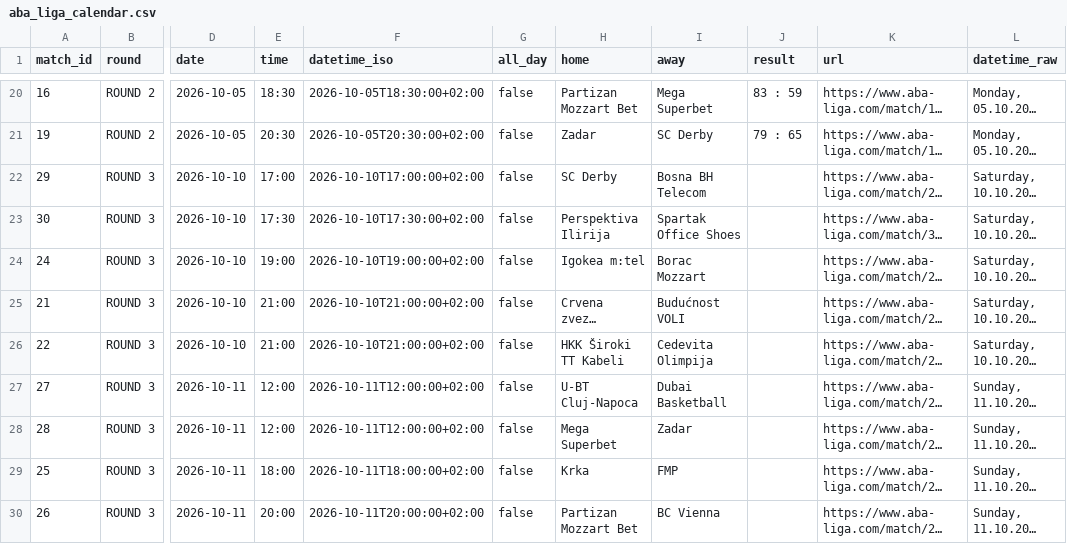
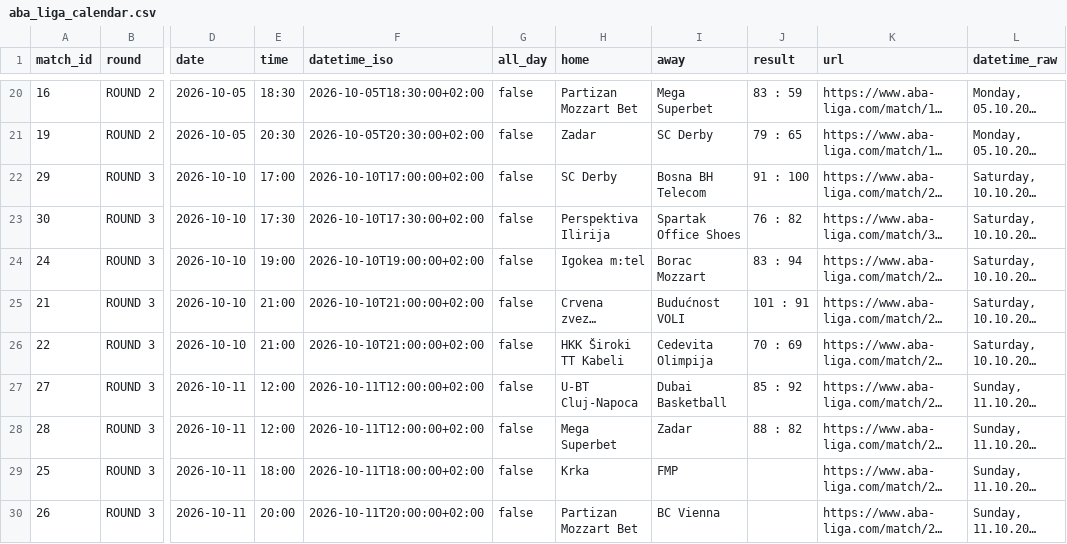
Before and after one commit to timurkulenovic/aba-league-calendar, a CSV file: data/aba_liga_calendar.csv, drawn as a sheet; only a part is shown, gaps mark what is left out; long unchanged cells end in …; the diff names each change by its address in the sheet, - before the commit and + after, or states it on an @@ line.

```diff
--- a/data/aba_liga_calendar.csv
+++ b/data/aba_liga_calendar.csv
-J22 (result): (empty)
+J22 (result): 91 : 100
-J23 (result): (empty)
+J23 (result): 76 : 82
-J24 (result): (empty)
+J24 (result): 83 : 94
-J25 (result): (empty)
+J25 (result): 101 : 91
-J26 (result): (empty)
+J26 (result): 70 : 69
-J27 (result): (empty)
+J27 (result): 85 : 92
-J28 (result): (empty)
+J28 (result): 88 : 82
```
Also changed, not shown: 22 other files.
